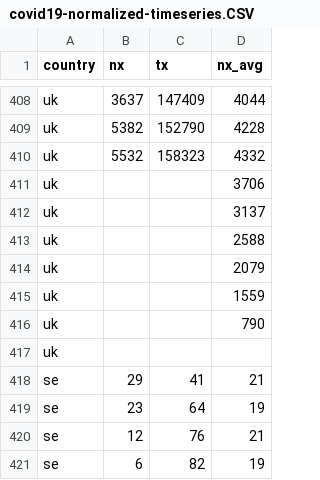
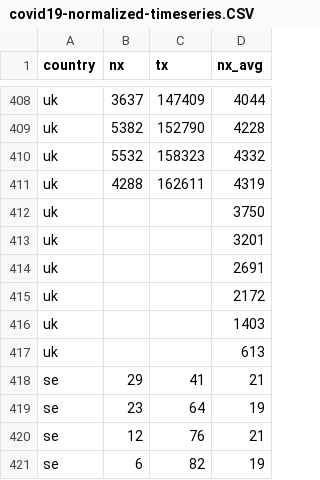
Before and after one commit to christophmoar/covid-19, a CSV file: dataset-01/covid19-normalized-timeseries.CSV, drawn as a sheet; only a part is shown, gaps mark what is left out.

```diff
--- a/dataset-01/covid19-normalized-timeseries.CSV
+++ b/dataset-01/covid19-normalized-timeseries.CSV
@@ -410,9 +410,9 @@ uk,5382,152790,4228
 uk,5532,158323,4332
-uk,,,3706
-uk,,,3137
-uk,,,2588
-uk,,,2079
-uk,,,1559
-uk,,,790
-uk,,,
+uk,4288,162611,4319
+uk,,,3750
+uk,,,3201
+uk,,,2691
+uk,,,2172
+uk,,,1403
+uk,,,613
 se,29,41,21
```
Also changed, not shown: dataset-01/covid19-normalized-noheader.CSV, dataset-01/covid19-normalized.CSV, 4 other files.
